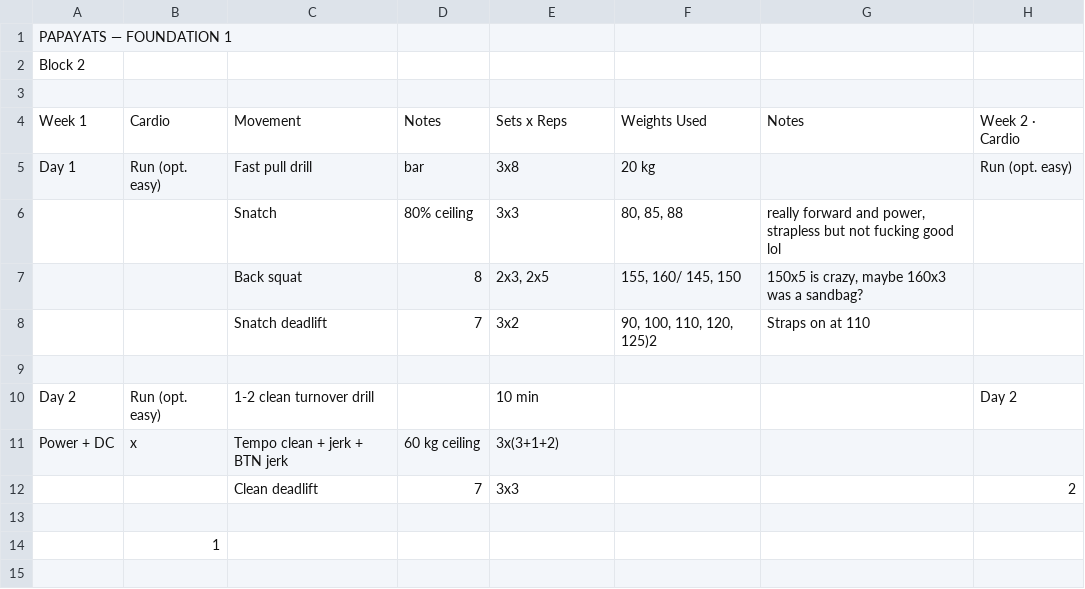
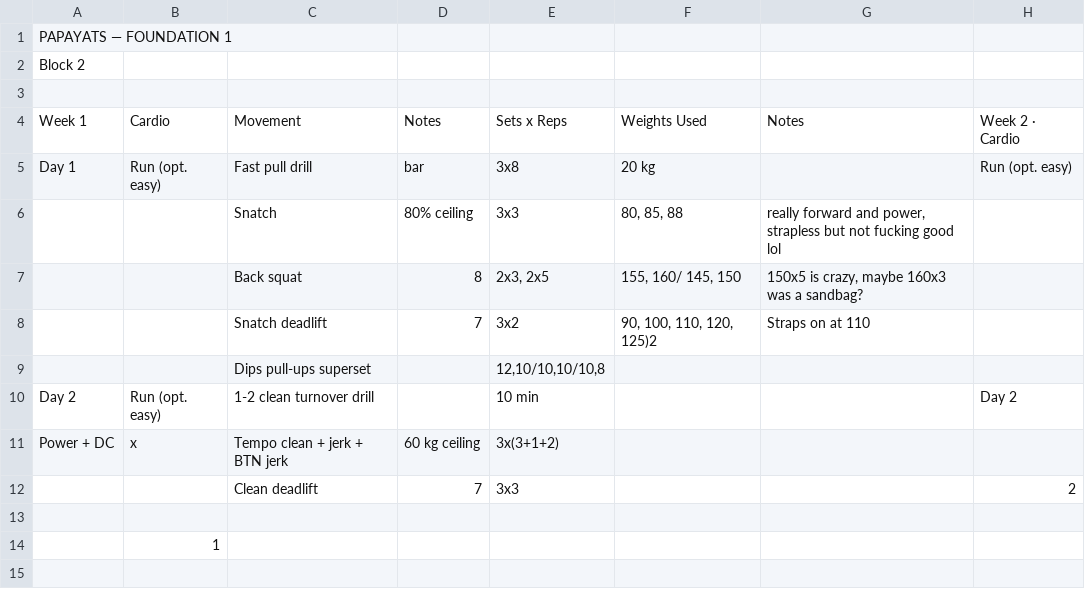
Before and after one commit to mediumcor3/training-week, a CSV file: data/log.csv, drawn as a sheet; only a part is shown; the diff names each change by its address in the sheet, - before the commit and + after, or states it on an @@ line.

```diff
--- a/data/log.csv
+++ b/data/log.csv
-C9: (empty)
+C9: Dips pull-ups superset
-E9: (empty)
+E9: 12,10/10,10/10,8
```
Also changed, not shown: 1 other file.
